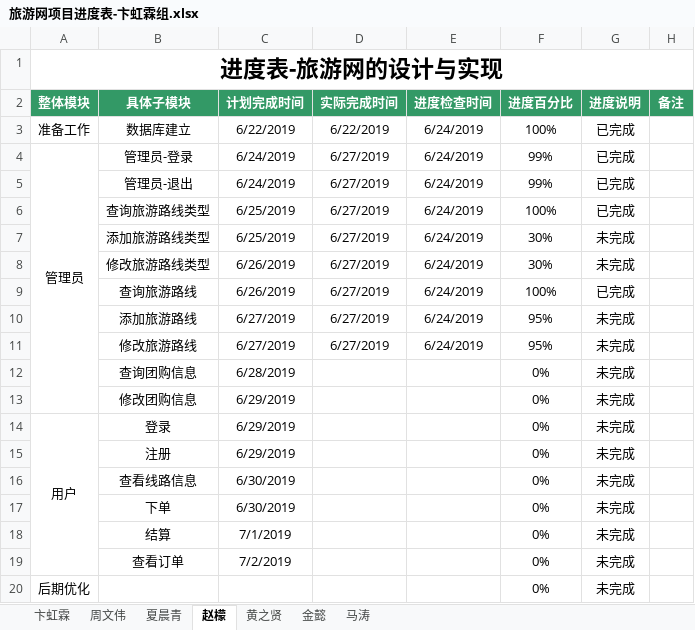
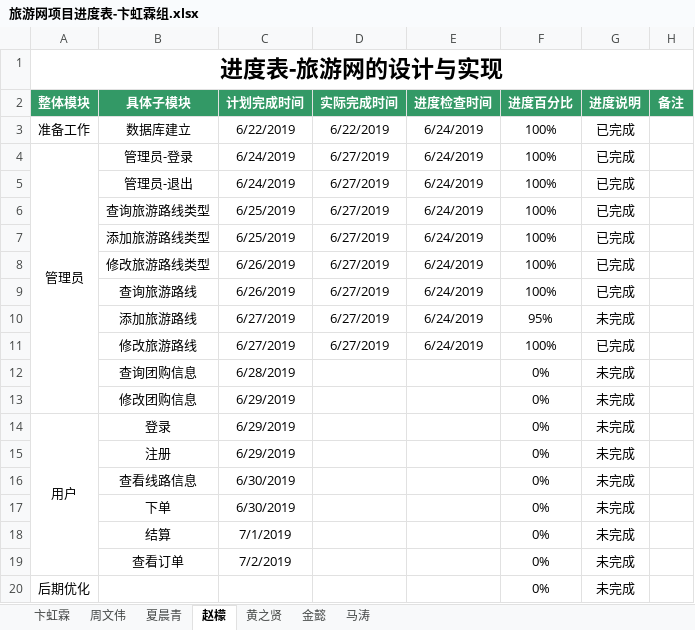
Before and after one commit to hgkj-rj-02/hgkj_02, an Excel workbook: 卞虹霖/旅游网项目进度表-卞虹霖组.xlsx, sheet 赵檬, drawn as a sheet; values as stored, in another font and other column widths than the file's, no borders; the diff names each change by its address in the sheet, - before the commit and + after, or states it on an @@ line.

Commit message:
zm

```diff
--- a/卞虹霖/旅游网项目进度表-卞虹霖组.xlsx (sheet 赵檬)
+++ b/卞虹霖/旅游网项目进度表-卞虹霖组.xlsx (sheet 赵檬)
-F4:F5 (进度百分比): 99%
+F4:F5 (进度百分比): 100%
-F7:F8 (进度百分比): 30%
+F7:F8 (进度百分比): 100%
-G7:G8 (进度说明): 未完成
+G7:G8 (进度说明): 已完成
-F11 (进度百分比): 95%
+F11 (进度百分比): 100%
-G11 (进度说明): 未完成
+G11 (进度说明): 已完成
```
